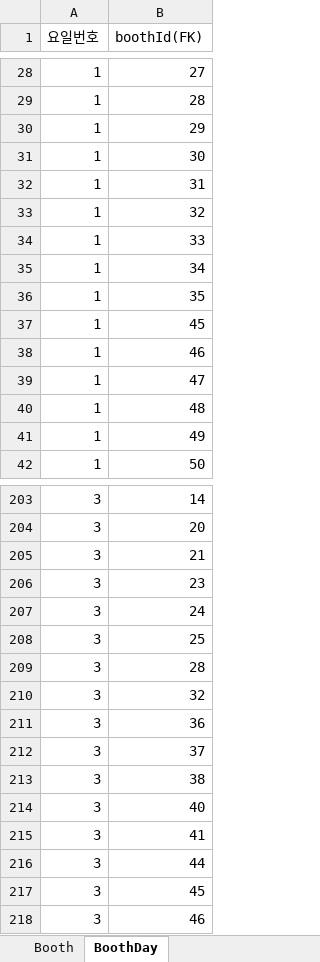
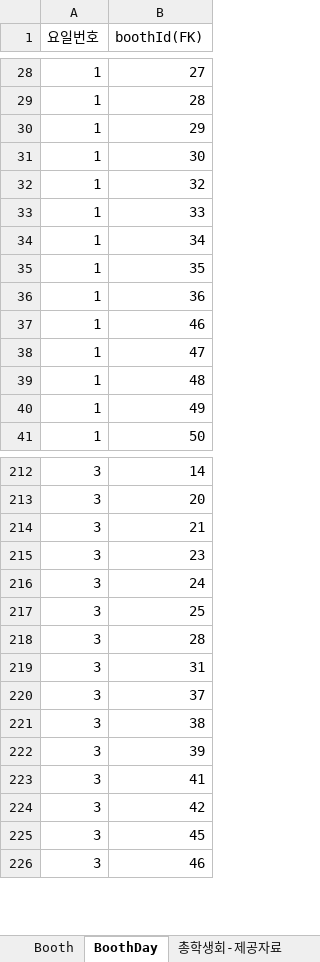
Before and after one commit to kimseonhee126/INU-Festival-BE, an Excel workbook: public/stylesheets/booth_data_list.xlsx, sheet BoothDay, drawn as a sheet; only a part is shown, gaps mark what is left out; values as stored, in another font and other column widths than the file's, no borders; charts and pictures not drawn; removed rows and columns are numbered as before the commit, all else as after; the diff covers the shown part only; the diff names each change by its address in the sheet, - before the commit and + after, or states it on an @@ line.

Commit message:
edit file booth_data_list

```diff
--- a/public/stylesheets/booth_data_list.xlsx (sheet BoothDay)
+++ b/public/stylesheets/booth_data_list.xlsx (sheet BoothDay)
+sheet tab: 총학생회-제공자료
-row 32: 1 | 31
-B36 (boothId(FK)): 45
+B36 (boothId(FK)): 36
-B219 (boothId(FK)): 32
+B219 (boothId(FK)): 31
-row 211: 3 | 36
-B222 (boothId(FK)): 40
+B222 (boothId(FK)): 39
-B224 (boothId(FK)): 44
+B224 (boothId(FK)): 42
```
Also changed, not shown: 15 added rows and 1 edited cell elsewhere in this sheet, sheet Booth, other sheet tabs, charts or pictures.
